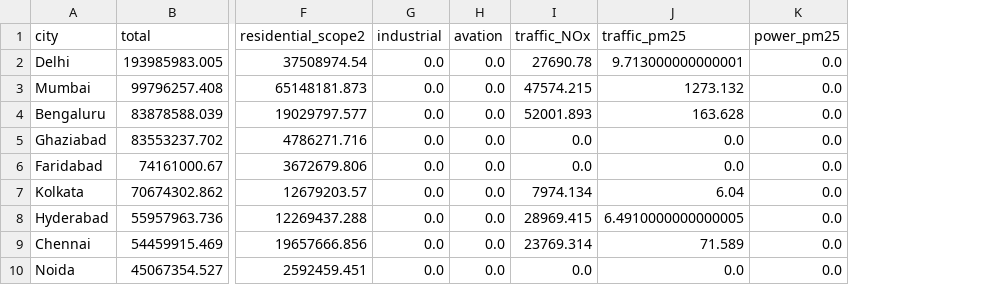
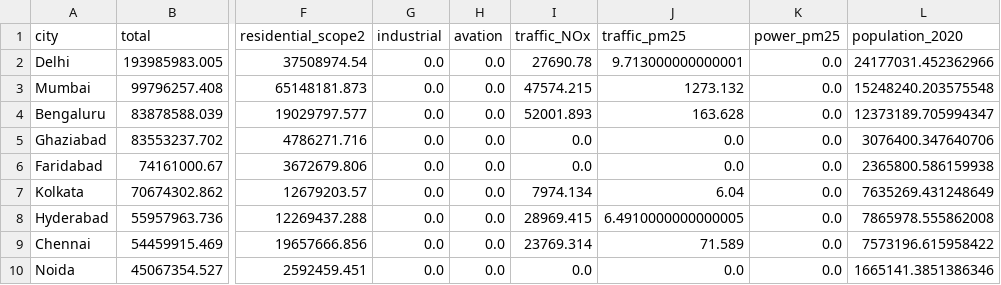
Before and after one commit to chuanlongZhou/indian_100_data, a CSV file: data/city/city_share.csv, drawn as a sheet; only a part is shown, gaps mark what is left out; the diff names each change by its address in the sheet, - before the commit and + after, or states it on an @@ line.

```diff
--- a/data/city/city_share.csv
+++ b/data/city/city_share.csv
+column L (population_2020), rows 2-10: 24177031.452362966 | 15248240.203575548 | 12373189.705994347 | 3076400.347640706 | 2365800.586159938 | 7635269.431248649 | 7865978.555862008 | 7573196.615958422 | 1665141.3851386346
```
